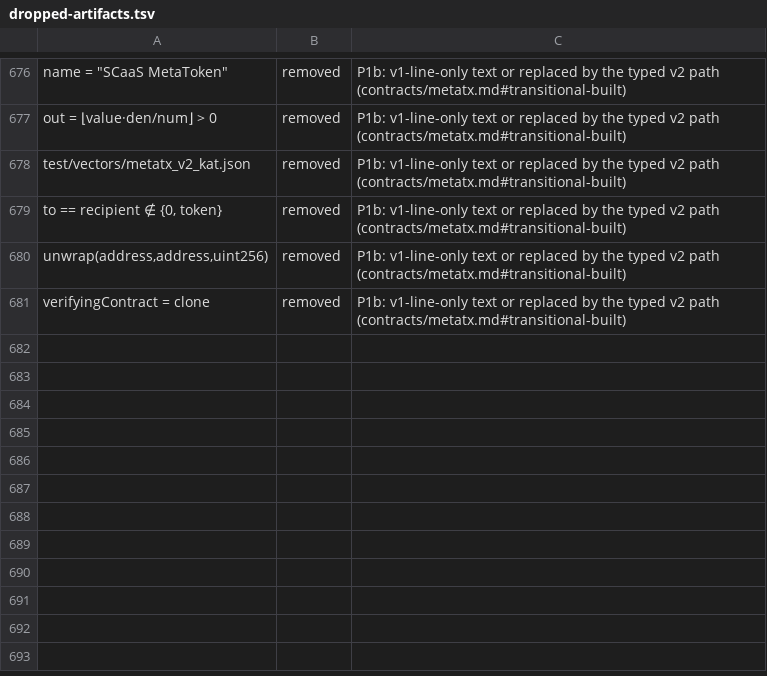
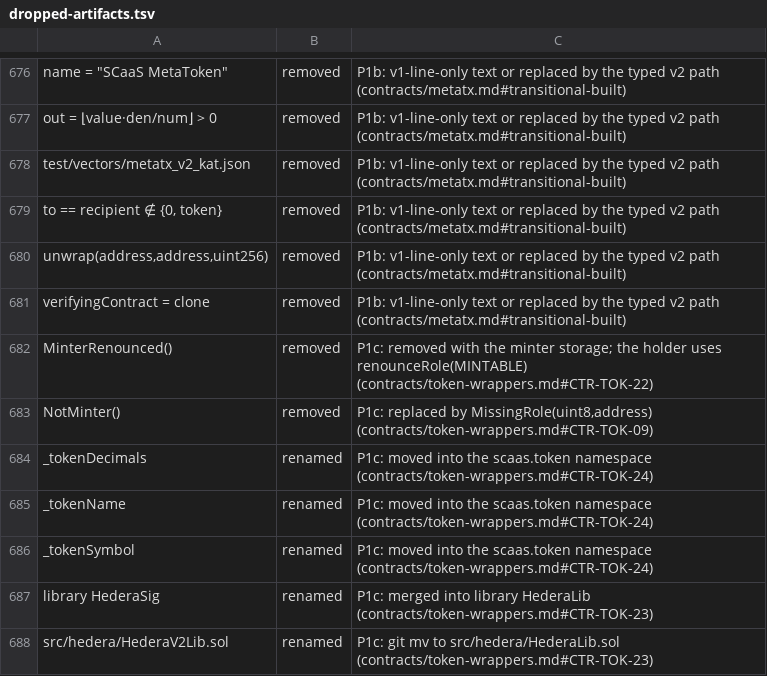
Before and after one commit to dinhduongha/scaas, a TSV file: docs/history/dropped-artifacts.tsv, drawn as a sheet; only a part is shown, gaps mark what is left out.

```diff
--- a/docs/history/dropped-artifacts.tsv
+++ b/docs/history/dropped-artifacts.tsv
@@ -681 +681,8 @@ unwrap(address,address,uint256)	removed	P1b: v1-line-only text or replaced by th
 verifyingContract = clone	removed	P1b: v1-line-only text or replaced by the typed v2 path (contracts/metatx.md#transitional-built)
+MinterRenounced()	removed	P1c: removed with the minter storage; the holder uses renounceRole(MINTABLE) (contracts/token-wrappers.md#CTR-TOK-22)
+NotMinter()	removed	P1c: replaced by MissingRole(uint8,address) (contracts/token-wrappers.md#CTR-TOK-09)
+_tokenDecimals	renamed	P1c: moved into the scaas.token namespace (contracts/token-wrappers.md#CTR-TOK-24)
+_tokenName	renamed	P1c: moved into the scaas.token namespace (contracts/token-wrappers.md#CTR-TOK-24)
+_tokenSymbol	renamed	P1c: moved into the scaas.token namespace (contracts/token-wrappers.md#CTR-TOK-24)
+library HederaSig	renamed	P1c: merged into library HederaLib (contracts/token-wrappers.md#CTR-TOK-23)
+src/hedera/HederaV2Lib.sol	renamed	P1c: git mv to src/hedera/HederaLib.sol (contracts/token-wrappers.md#CTR-TOK-23)
```
Also changed, not shown: 5 other files.
